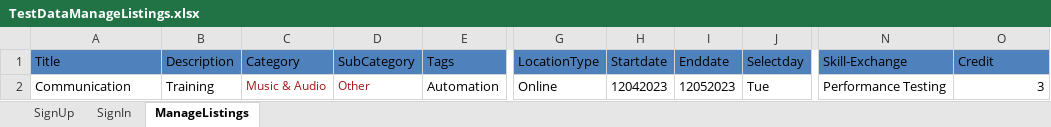
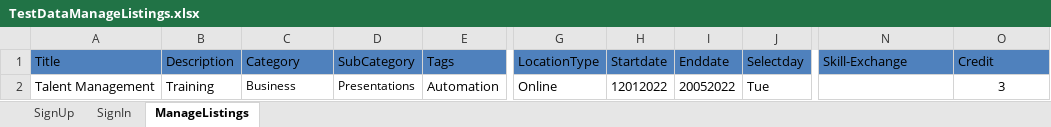
Before and after one commit to ManaliJain16/Mars-OnboardingCompetition, an Excel workbook: MarsFramework/ExcelData/TestDataManageListings.xlsx, sheet ManageListings, drawn as a sheet; only a part is shown, gaps mark what is left out; values as stored, in another font and other column widths than the file's, no borders; the diff names each change by its address in the sheet, - before the commit and + after, or states it on an @@ line.

```diff
--- a/MarsFramework/ExcelData/TestDataManageListings.xlsx (sheet ManageListings)
+++ b/MarsFramework/ExcelData/TestDataManageListings.xlsx (sheet ManageListings)
-A2 (Title): Communication
+A2 (Title): Talent Management
-C2 (Category): Music & Audio
+C2 (Category): Business
-C2:D2 text colour: #A31515
+C2:D2 text colour: black
-D2 (SubCategory): Other
+D2 (SubCategory): Presentations
-H2 (Startdate): 12042023
+H2 (Startdate): 12012022
-I2 (Enddate): 12052023
+I2 (Enddate): 20052022
-N2 (Skill-Exchange): Performance Testing
+N2 (Skill-Exchange): (empty)
-O2 alignment: right
+O2 alignment: center
```
Also changed, not shown: MarsFramework/ExcelData/TestDataShareSkill.xlsx, 1 other file.
